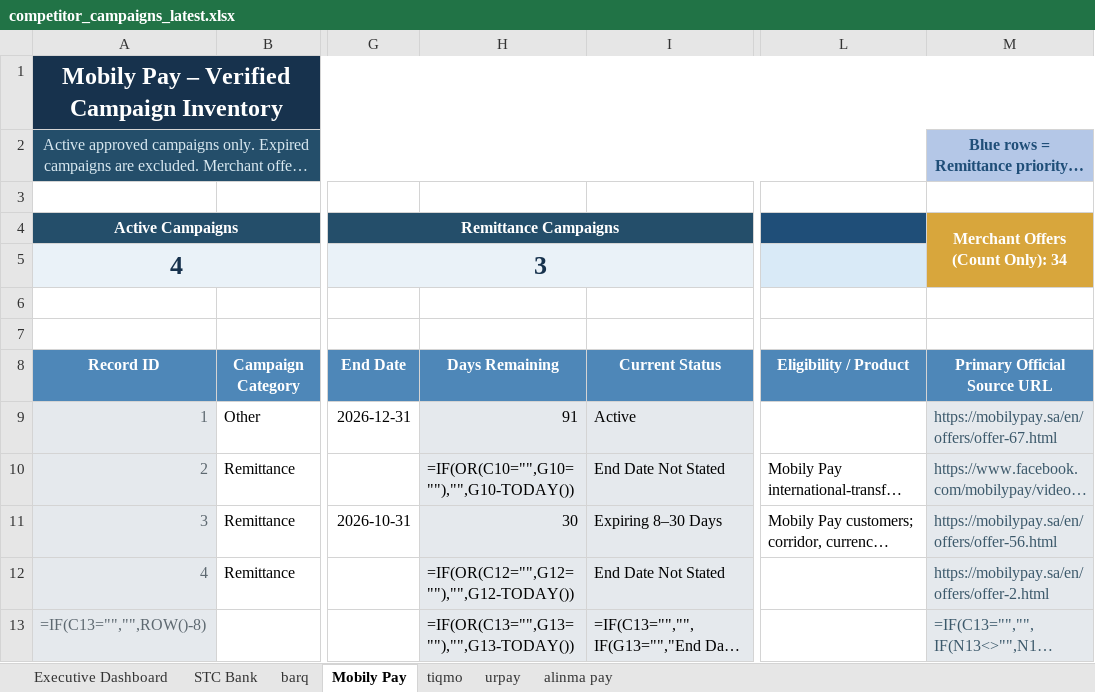
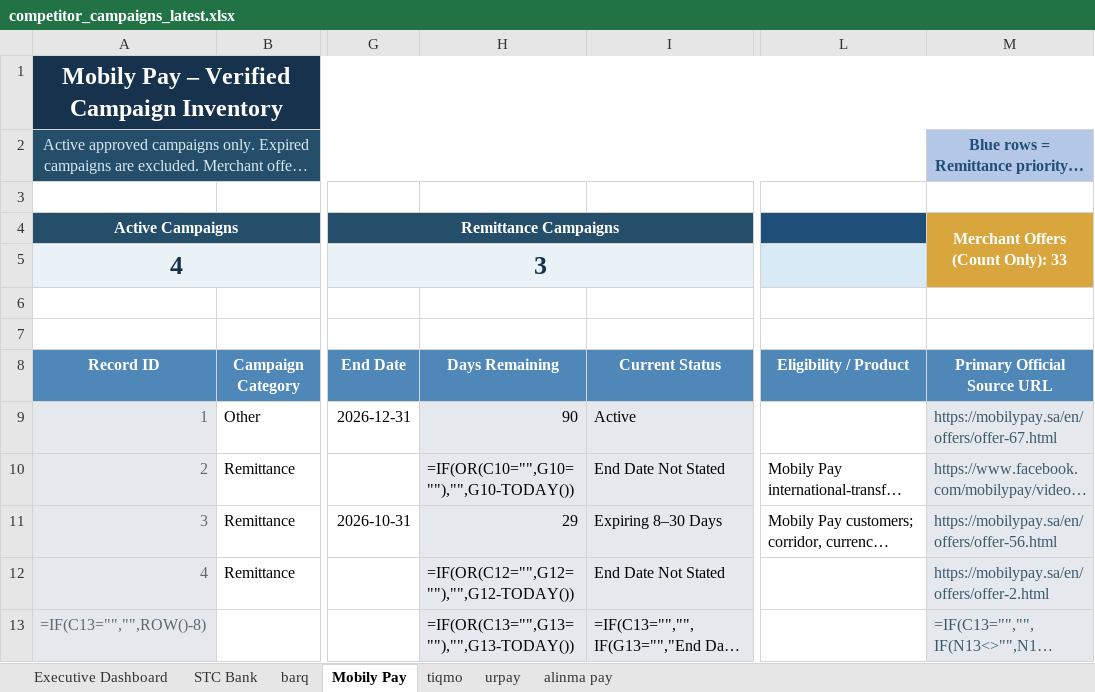
Before and after one commit to Mjmj777/competitor-monitor-v2, an Excel workbook: competitor_campaigns_latest.xlsx, sheet Mobily Pay, drawn as a sheet; only a part is shown, gaps mark what is left out; long unchanged cells end in …; values as stored, in another font and other column widths than the file's, no borders; formulas without a stored value are shown as written; conditional formats and table styles not drawn; the diff names each change by its address in the sheet, - before the commit and + after, or states it on an @@ line.

```diff
--- a/competitor_campaigns_latest.xlsx (sheet Mobily Pay)
+++ b/competitor_campaigns_latest.xlsx (sheet Mobily Pay)
-M4: Merchant Offers (Count Only): 34
+M4: Merchant Offers (Count Only): 33
-H9: 91
+H9: 90
-H11: 30
+H11: 29
```
Also changed, not shown: sheet Executive Dashboard, sheet alinma pay, sheet STC Bank, sheet tiqmo, sheet barq, 2 other files.
